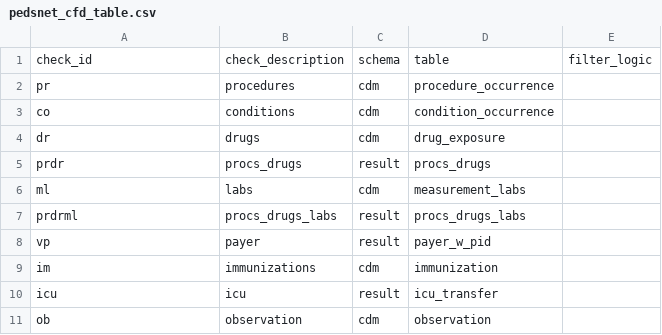
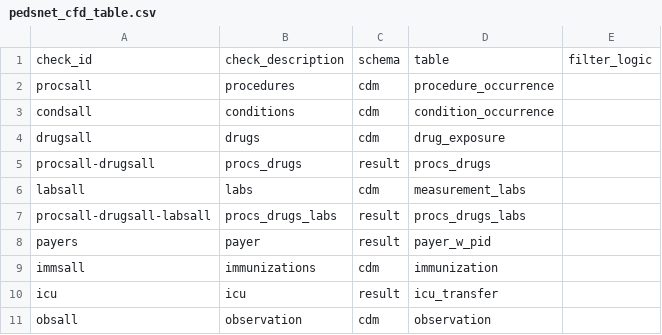
Before and after one commit to PEDSnet/pedsnet_ndq, a CSV file: specs/pedsnet_cfd_table.csv, drawn as a sheet.

```diff
--- a/specs/pedsnet_cfd_table.csv
+++ b/specs/pedsnet_cfd_table.csv
@@ -1,11 +1,11 @@
 check_id,check_description,schema,table,filter_logic
-pr,procedures,cdm,procedure_occurrence,
-co,conditions,cdm,condition_occurrence,
-dr,drugs,cdm,drug_exposure,
-prdr,procs_drugs,result,procs_drugs,
-ml,labs,cdm,measurement_labs,
-prdrml,procs_drugs_labs,result,procs_drugs_labs,
-vp,payer,result,payer_w_pid,
-im,immunizations,cdm,immunization,
+procsall,procedures,cdm,procedure_occurrence,
+condsall,conditions,cdm,condition_occurrence,
+drugsall,drugs,cdm,drug_exposure,
+procsall-drugsall,procs_drugs,result,procs_drugs,
+labsall,labs,cdm,measurement_labs,
+procsall-drugsall-labsall,procs_drugs_labs,result,procs_drugs_labs,
+payers,payer,result,payer_w_pid,
+immsall,immunizations,cdm,immunization,
 icu,icu,result,icu_transfer,
-ob,observation,cdm,observation,
+obsall,observation,cdm,observation,
```
Also changed, not shown: specs/cfd_mappings.csv, specs/pedsnet_dc_table.csv, 10 other files.
